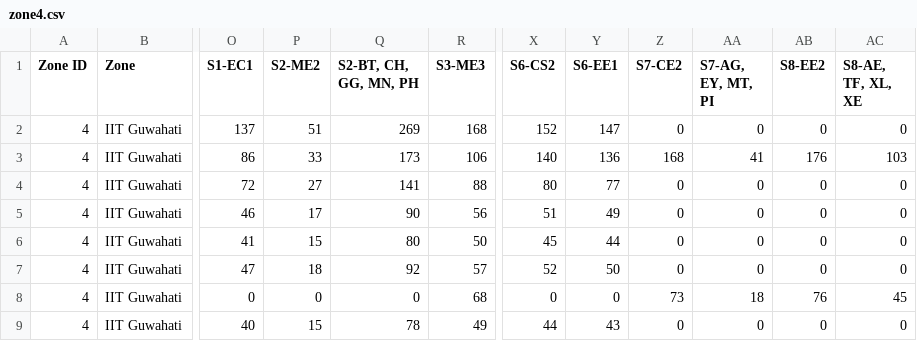
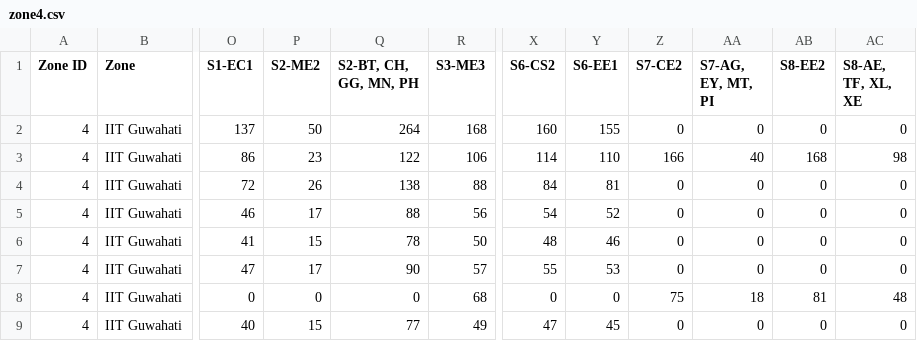
Before and after one commit to mrbalajisk/GATE-exam-center-allocation, a CSV file: data/zone4.csv, drawn as a sheet; only a part is shown, gaps mark what is left out; the diff covers the shown part only; the diff names each change by its address in the sheet, - before the commit and + after, or states it on an @@ line.

```diff
--- a/data/zone4.csv
+++ b/data/zone4.csv
-P2 (S2-ME2): 51
+P2 (S2-ME2): 50
-Q2 (S2-BT, CH, GG, MN, PH): 269
+Q2 (S2-BT, CH, GG, MN, PH): 264
-X2 (S6-CS2): 152
+X2 (S6-CS2): 160
-Y2 (S6-EE1): 147
+Y2 (S6-EE1): 155
-P3 (S2-ME2): 33
+P3 (S2-ME2): 23
-Q3 (S2-BT, CH, GG, MN, PH): 173
+Q3 (S2-BT, CH, GG, MN, PH): 122
-X3 (S6-CS2): 140
+X3 (S6-CS2): 114
-Y3 (S6-EE1): 136
+Y3 (S6-EE1): 110
-Z3 (S7-CE2): 168
+Z3 (S7-CE2): 166
-AA3 (S7-AG, EY, MT, PI): 41
+AA3 (S7-AG, EY, MT, PI): 40
-AB3 (S8-EE2): 176
+AB3 (S8-EE2): 168
-AC3 (S8-AE, TF, XL, XE): 103
+AC3 (S8-AE, TF, XL, XE): 98
-P4 (S2-ME2): 27
+P4 (S2-ME2): 26
-Q4 (S2-BT, CH, GG, MN, PH): 141
+Q4 (S2-BT, CH, GG, MN, PH): 138
-X4 (S6-CS2): 80
+X4 (S6-CS2): 84
-Y4 (S6-EE1): 77
+Y4 (S6-EE1): 81
-Q5 (S2-BT, CH, GG, MN, PH): 90
+Q5 (S2-BT, CH, GG, MN, PH): 88
-X5 (S6-CS2): 51
+X5 (S6-CS2): 54
-Y5 (S6-EE1): 49
+Y5 (S6-EE1): 52
-Q6 (S2-BT, CH, GG, MN, PH): 80
+Q6 (S2-BT, CH, GG, MN, PH): 78
-X6 (S6-CS2): 45
+X6 (S6-CS2): 48
-Y6 (S6-EE1): 44
+Y6 (S6-EE1): 46
-P7 (S2-ME2): 18
+P7 (S2-ME2): 17
-Q7 (S2-BT, CH, GG, MN, PH): 92
+Q7 (S2-BT, CH, GG, MN, PH): 90
-X7 (S6-CS2): 52
+X7 (S6-CS2): 55
-Y7 (S6-EE1): 50
+Y7 (S6-EE1): 53
-Z8 (S7-CE2): 73
+Z8 (S7-CE2): 75
-AB8 (S8-EE2): 76
+AB8 (S8-EE2): 81
-AC8 (S8-AE, TF, XL, XE): 45
+AC8 (S8-AE, TF, XL, XE): 48
-Q9 (S2-BT, CH, GG, MN, PH): 78
+Q9 (S2-BT, CH, GG, MN, PH): 77
-X9 (S6-CS2): 44
+X9 (S6-CS2): 47
-Y9 (S6-EE1): 43
+Y9 (S6-EE1): 45
```
Also changed, not shown: 9 edited cells elsewhere in this file, data/zone5.csv, data/zone6.csv, 7 other files.
